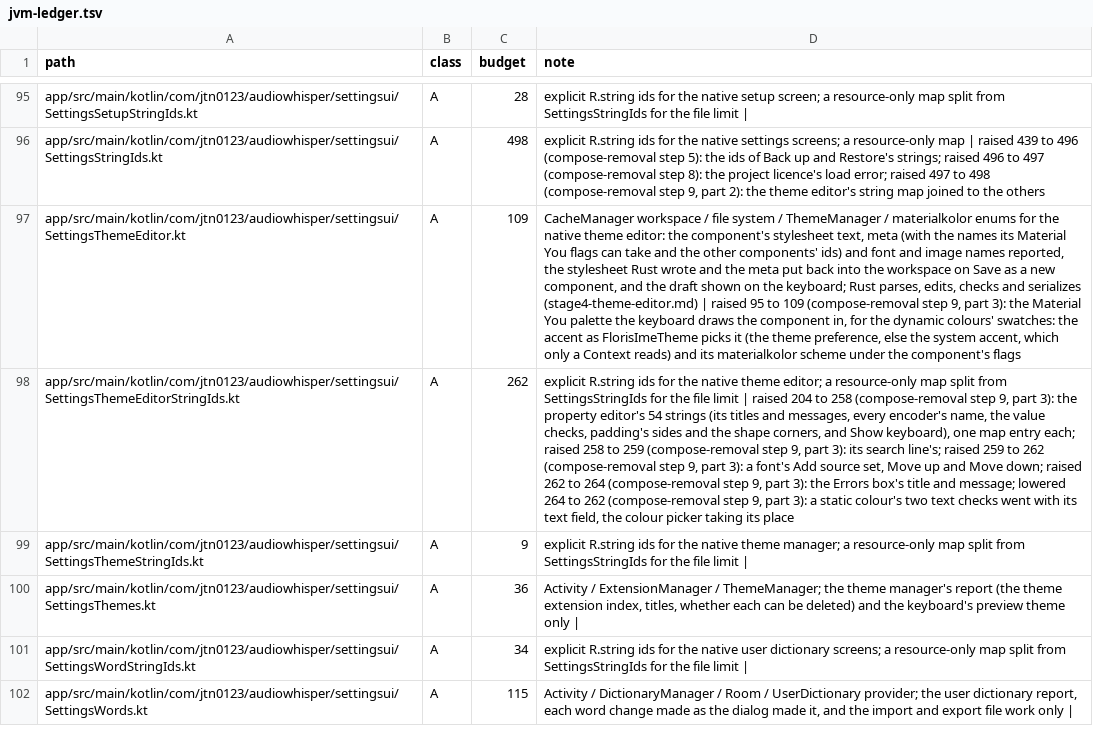
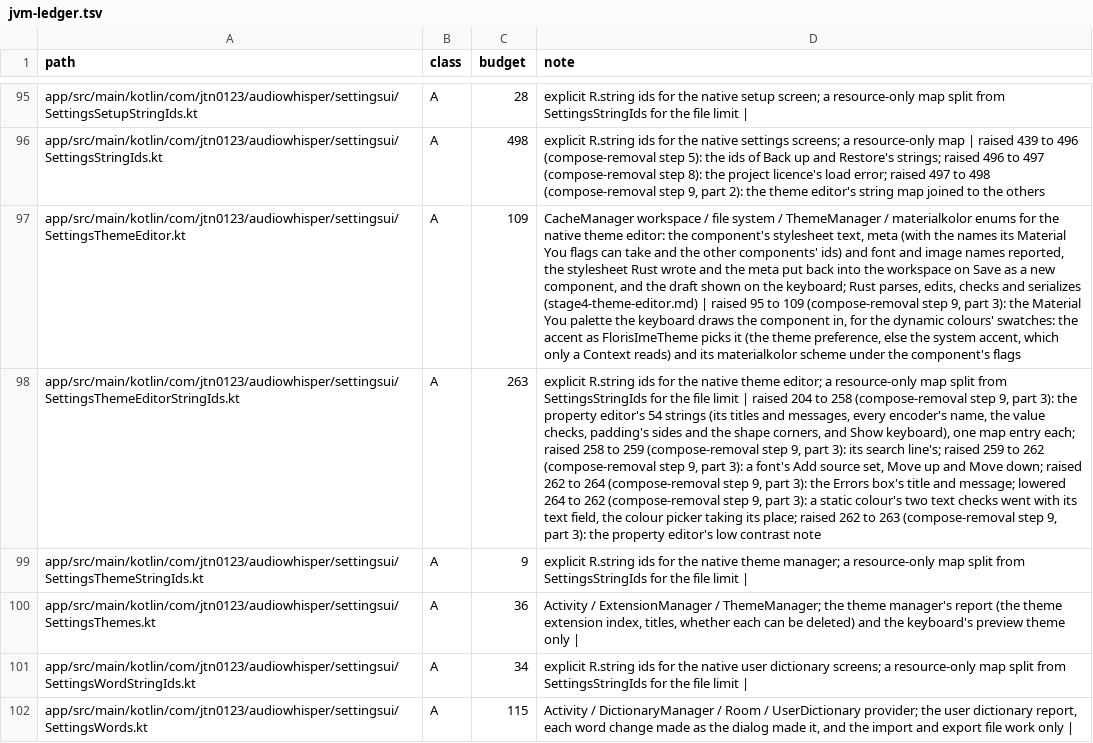
Before and after one commit to jtn0123/AudioWhisper-Keyboard, a TSV file: docs/jvm-ledger.tsv, drawn as a sheet; only a part is shown, gaps mark what is left out; the diff names each change by its address in the sheet, - before the commit and + after, or states it on an @@ line.

```diff
--- a/docs/jvm-ledger.tsv
+++ b/docs/jvm-ledger.tsv
-C98 (budget): 262
+C98 (budget): 263
-D98 (note): …taking its place
+D98 (note): …taking its place; raised 262 to 263 (compose-removal step 9, part 3): the property editor's low contrast note
```
Also changed, not shown: 11 other files.
